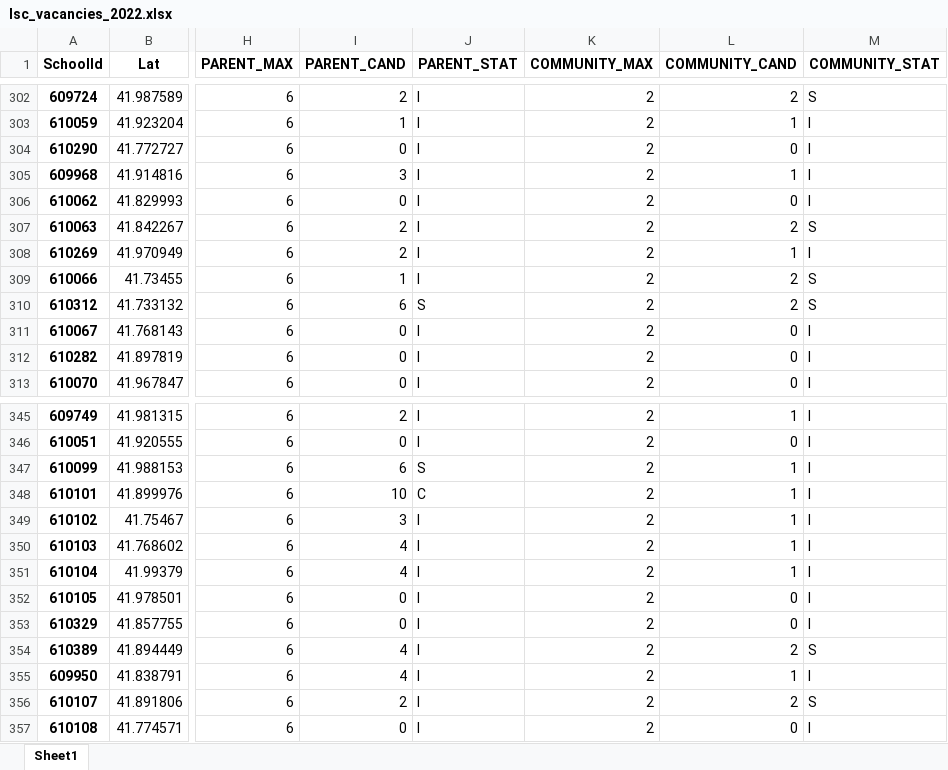
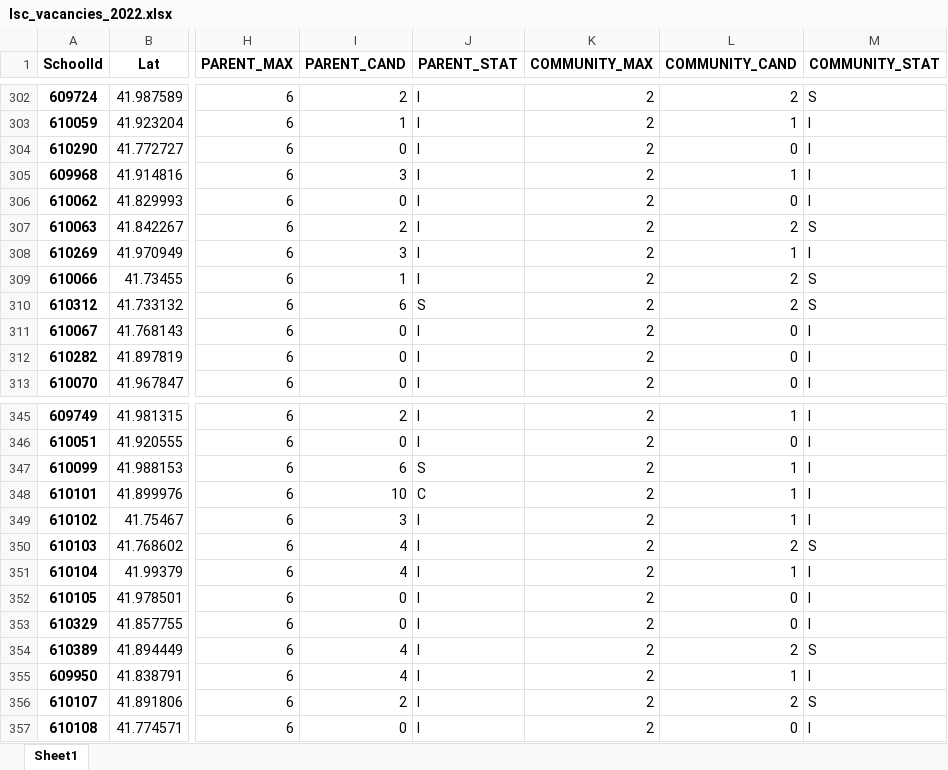
Before and after one commit to cpsdata/lsc_election_results, an Excel workbook: data/results/lsc_vacancies_2022.xlsx, sheet Sheet1, drawn as a sheet; only a part is shown, gaps mark what is left out; values as stored, in another font and other column widths than the file's, no borders; the diff names each change by its address in the sheet, - before the commit and + after, or states it on an @@ line.

```diff
--- a/data/results/lsc_vacancies_2022.xlsx (sheet Sheet1)
+++ b/data/results/lsc_vacancies_2022.xlsx (sheet Sheet1)
-I308 (PARENT_CAND): 2
+I308 (PARENT_CAND): 3
-L350 (COMMUNITY_CAND): 1
+L350 (COMMUNITY_CAND): 2
-M350 (COMMUNITY_STAT): I
+M350 (COMMUNITY_STAT): S
```
Also changed, not shown: data/results/lsc_results_2022.xlsx, 4 other files.
